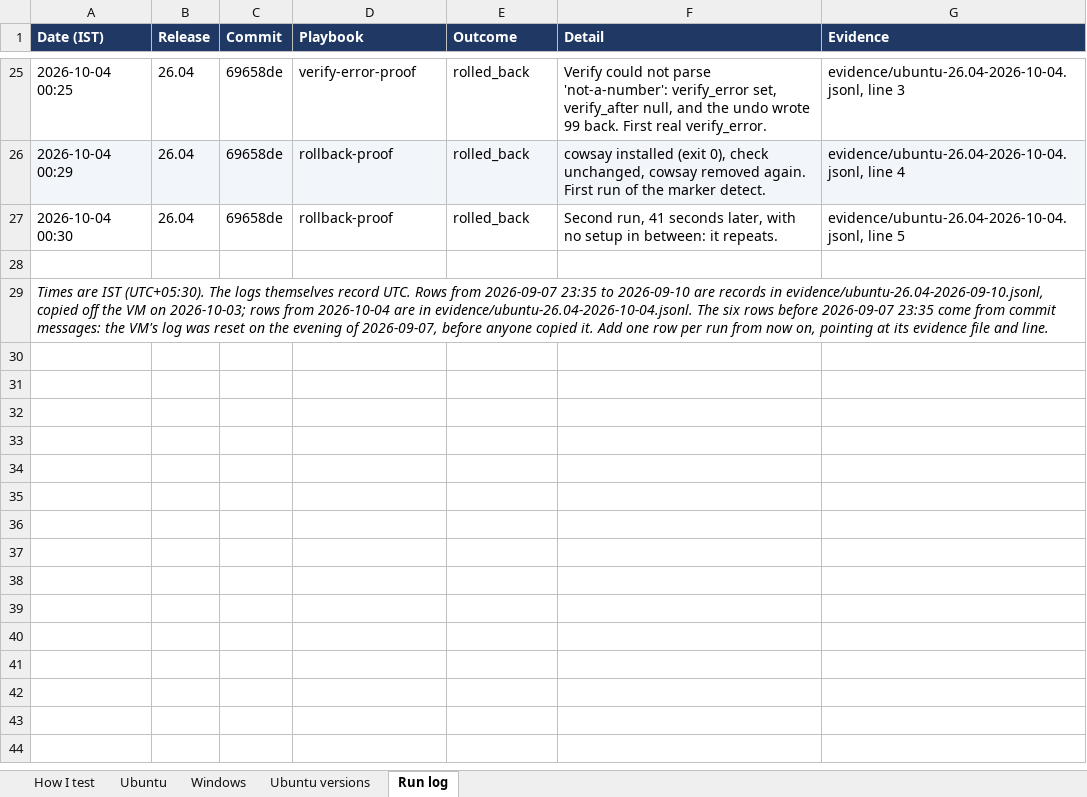
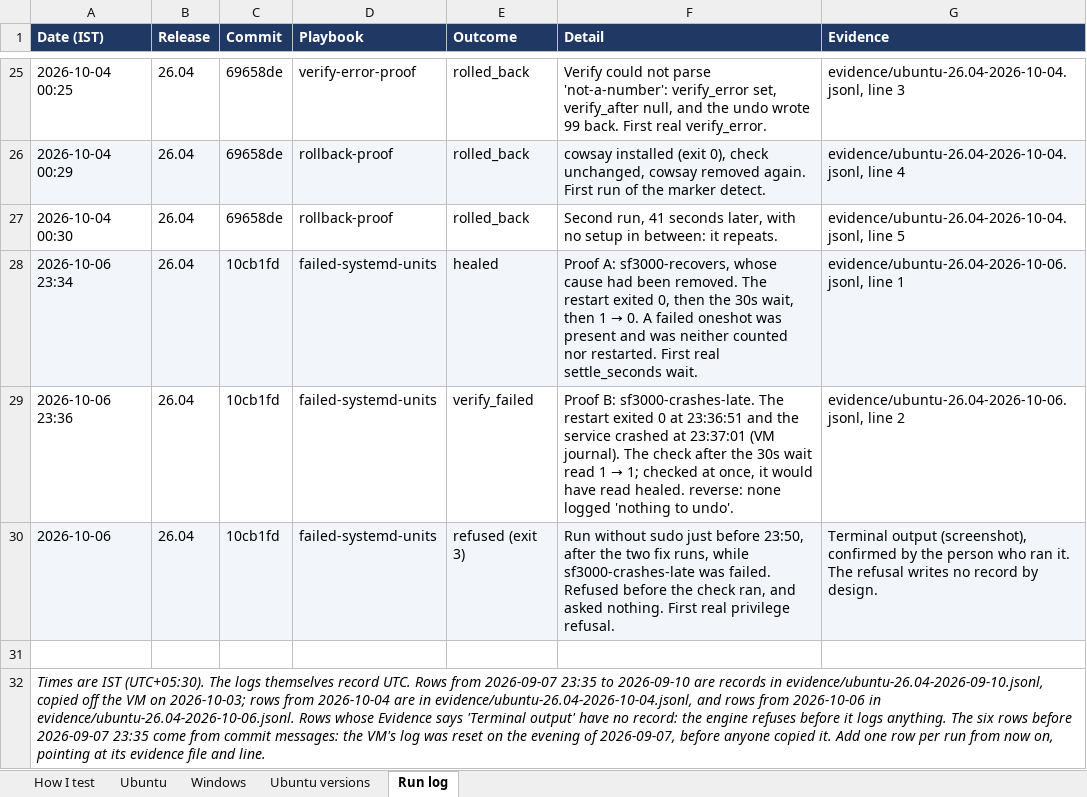
Before and after one commit to thelegend8105/sf-3000, an Excel workbook: docs/sf3000-tracker.xlsx, sheet Run log, drawn as a sheet; only a part is shown, gaps mark what is left out; values as stored, in another font and other column widths than the file's, no borders; addresses are those after the commit; the diff names each change by its address in the sheet, - before the commit and + after, or states it on an @@ line.

```diff
--- a/docs/sf3000-tracker.xlsx (sheet Run log)
+++ b/docs/sf3000-tracker.xlsx (sheet Run log)
+row 28: 2026-10-06 23:34 | 26.04 | 10cb1fd | failed-systemd-units | healed | Proof A: sf3000-recovers, whose cause had been removed. The restart exited 0, then the 30s wait, then 1 → 0. A failed oneshot was present and was neither counted nor restarted. First real settle_seconds wait. | evidence/ubuntu-26.04-2026-10-06.jsonl, line 1
+row 29: 2026-10-06 23:36 | 26.04 | 10cb1fd | failed-systemd-units | verify_failed | Proof B: sf3000-crashes-late. The restart exited 0 at 23:36:51 and the service crashed at 23:37:01 (VM journal). The check after the 30s wait read 1 → 1; checked at once, it would have read healed. reverse: none logged 'nothing to undo'. | evidence/ubuntu-26.04-2026-10-06.jsonl, line 2
+row 30: 2026-10-06 | 26.04 | 10cb1fd | failed-systemd-units | refused (exit 3) | Run without sudo just before 23:50, after the two fix runs, while sf3000-crashes-late was failed. Refused before the check ran, and asked nothing. First real privilege refusal. | Terminal output (screenshot), confirmed by the person who ran it. The refusal writes no record by design.
-A32 (Date (IST)): …are in evidence/ubuntu-26.04-2026-10-04.jsonl. The six…
+A32 (Date (IST)): …are in evidence/ubuntu-26.04-2026-10-04.jsonl, and rows from 2026-10-06 in evidence/ubuntu-26.04-2026-10-06.jsonl. Rows whose Evidence says 'Terminal output' have no record: the engine refuses before it logs anything. The six…
```
Also changed, not shown: sheet Ubuntu, 6 other files.
